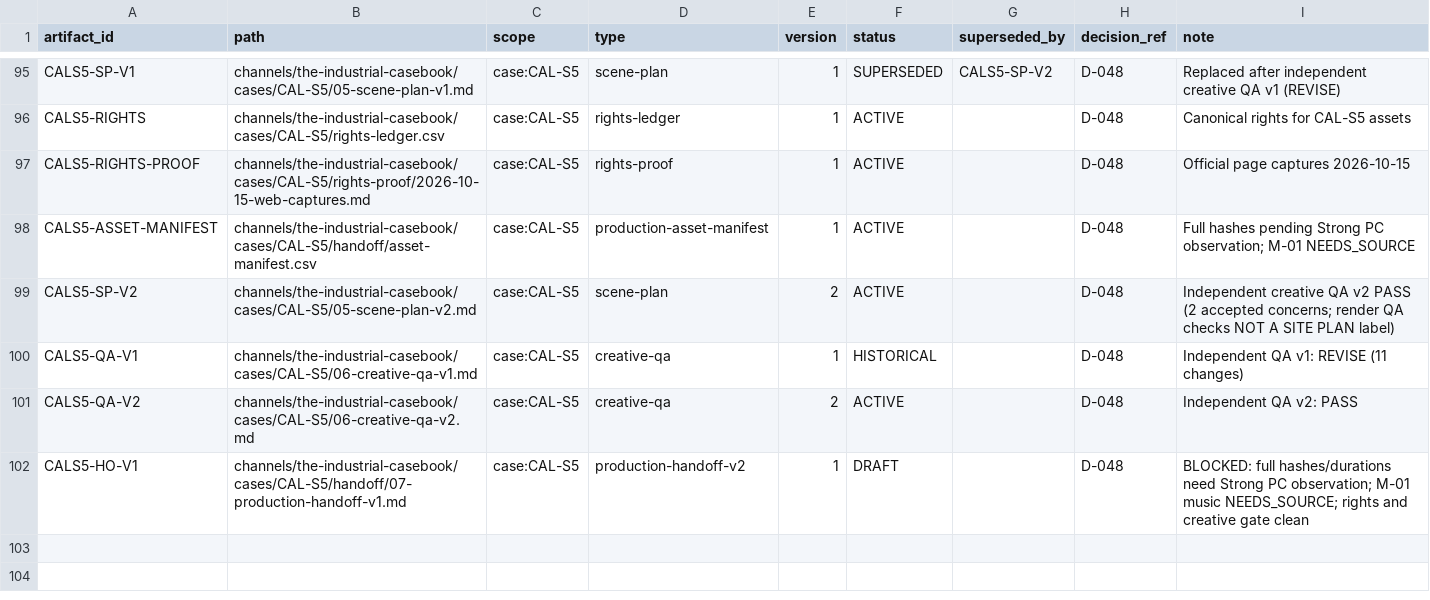
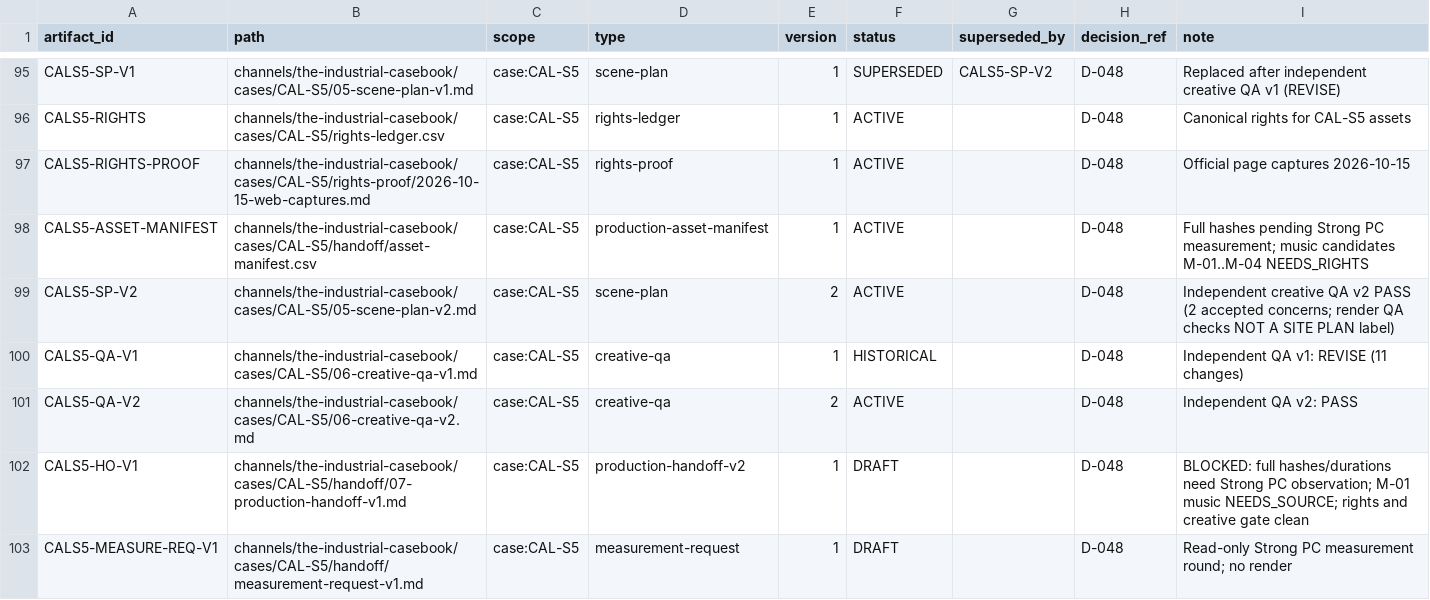
Before and after one commit to Maglorex/ai-media-company-os, a CSV file: company/state/artifact-registry.csv, drawn as a sheet; only a part is shown, gaps mark what is left out.

```diff
--- a/company/state/artifact-registry.csv
+++ b/company/state/artifact-registry.csv
@@ -97,3 +97,3 @@ CALS5-RIGHTS,channels/the-industrial-casebook/cases/CAL-S5/rights-ledger.csv,cas
 CALS5-RIGHTS-PROOF,channels/the-industrial-casebook/cases/CAL-S5/rights-proof/2026-10-15-web-captures.md,case:CAL-S5,rights-proof,1,ACTIVE,,D-048,Official page captures 2026-10-15
-CALS5-ASSET-MANIFEST,channels/the-industrial-casebook/cases/CAL-S5/handoff/asset-manifest.csv,case:CAL-S5,production-asset-manifest,1,ACTIVE,,D-048,Full hashes pending Strong PC observation; M-01 NEEDS_SOURCE
+CALS5-ASSET-MANIFEST,channels/the-industrial-casebook/cases/CAL-S5/handoff/asset-manifest.csv,case:CAL-S5,production-asset-manifest,1,ACTIVE,,D-048,Full hashes pending Strong PC measurement; music candidates M-01..M-04 NEEDS_RIGHTS
 CALS5-SP-V2,channels/the-industrial-casebook/cases/CAL-S5/05-scene-plan-v2.md,case:CAL-S5,scene-plan,2,ACTIVE,,D-048,Independent creative QA v2 PASS (2 accepted concerns; render QA checks NOT A SITE PLAN label)
@@ -102 +102,2 @@ CALS5-QA-V2,channels/the-industrial-casebook/cases/CAL-S5/06-creative-qa-v2.md,c
 CALS5-HO-V1,channels/the-industrial-casebook/cases/CAL-S5/handoff/07-production-handoff-v1.md,case:CAL-S5,production-handoff-v2,1,DRAFT,,D-048,BLOCKED: full hashes/durations need Strong PC observation; M-01 music NEEDS_SOURCE; rights and creative gate clean
+CALS5-MEASURE-REQ-V1,channels/the-industrial-casebook/cases/CAL-S5/handoff/measurement-request-v1.md,case:CAL-S5,measurement-request,1,DRAFT,,D-048,Read-only Strong PC measurement round; no render
```
Also changed, not shown: channels/the-industrial-casebook/cases/CAL-S5/handoff/asset-manifest.csv, channels/the-industrial-casebook/cases/CAL-S5/rights-ledger.csv, 3 other files.
